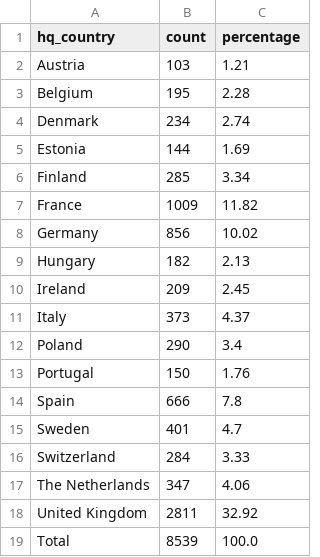
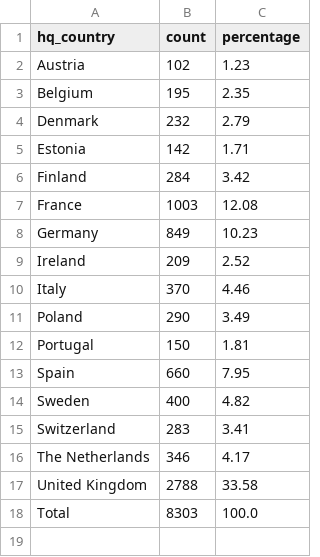
Before and after one commit to JDL05/thesis-spatial-seed-syndication, a CSV file: data/visualization/countries/country_counts.csv, drawn as a sheet.

```diff
--- a/data/visualization/countries/country_counts.csv
+++ b/data/visualization/countries/country_counts.csv
@@ -1,19 +1,18 @@
 hq_country,count,percentage
-Austria,103,1.21
-Belgium,195,2.28
-Denmark,234,2.74
-Estonia,144,1.69
-Finland,285,3.34
-France,1009,11.82
-Germany,856,10.02
-Hungary,182,2.13
-Ireland,209,2.45
-Italy,373,4.37
-Poland,290,3.4
-Portugal,150,1.76
-Spain,666,7.8
-Sweden,401,4.7
-Switzerland,284,3.33
-The Netherlands,347,4.06
-United Kingdom,2811,32.92
-Total,8539,100.0
+Austria,102,1.23
+Belgium,195,2.35
+Denmark,232,2.79
+Estonia,142,1.71
+Finland,284,3.42
+France,1003,12.08
+Germany,849,10.23
+Ireland,209,2.52
+Italy,370,4.46
+Poland,290,3.49
+Portugal,150,1.81
+Spain,660,7.95
+Sweden,400,4.82
+Switzerland,283,3.41
+The Netherlands,346,4.17
+United Kingdom,2788,33.58
+Total,8303,100.0
```
Also changed, not shown: data/business_focus/df_missing_b2b.csv, data/visualization/correlation/correlation_matrix.csv, 21 other files.
